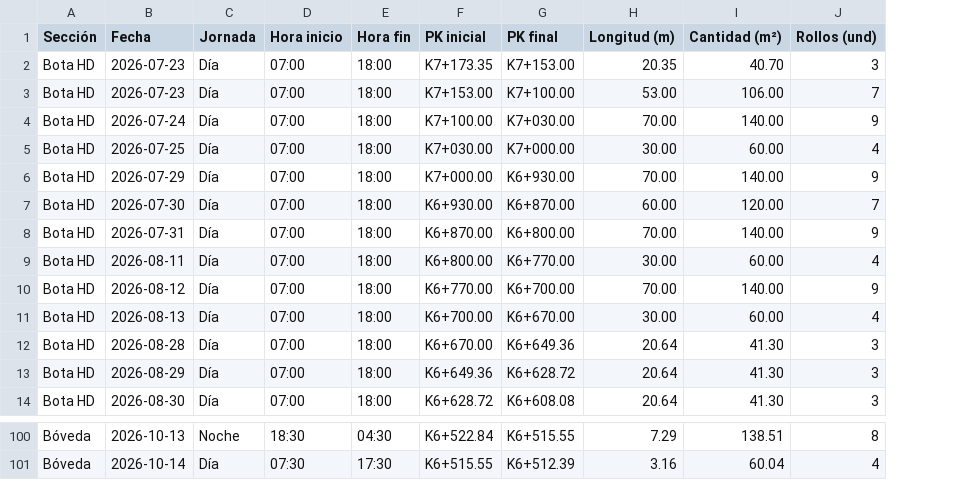
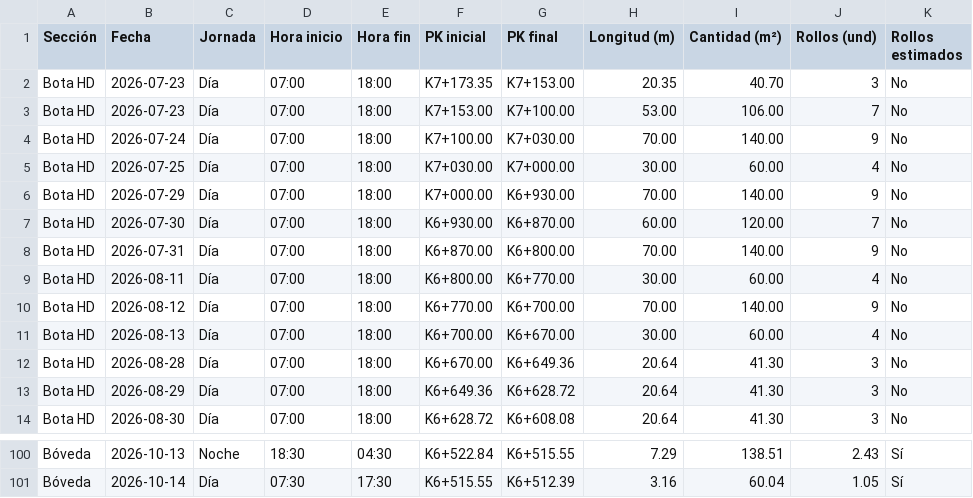
Before and after one commit to JuanDeLeon24/Control_instalacion_Geomembrana, a CSV file: app/src/main/assets/avance_inicial.csv, drawn as a sheet; only a part is shown, gaps mark what is left out; the diff covers the shown part only; the diff names each change by its address in the sheet, - before the commit and + after, or states it on an @@ line.

```diff
--- a/app/src/main/assets/avance_inicial.csv
+++ b/app/src/main/assets/avance_inicial.csv
+column K (Rollos estimados), rows 2-14: all No; rows 100-101: Sí | Sí
-J100 (Rollos (und)): 8
+J100 (Rollos (und)): 2.43
-J101 (Rollos (und)): 4
+J101 (Rollos (und)): 1.05
```
Also changed, not shown: 54 edited cells elsewhere in this file, 13 other files.
